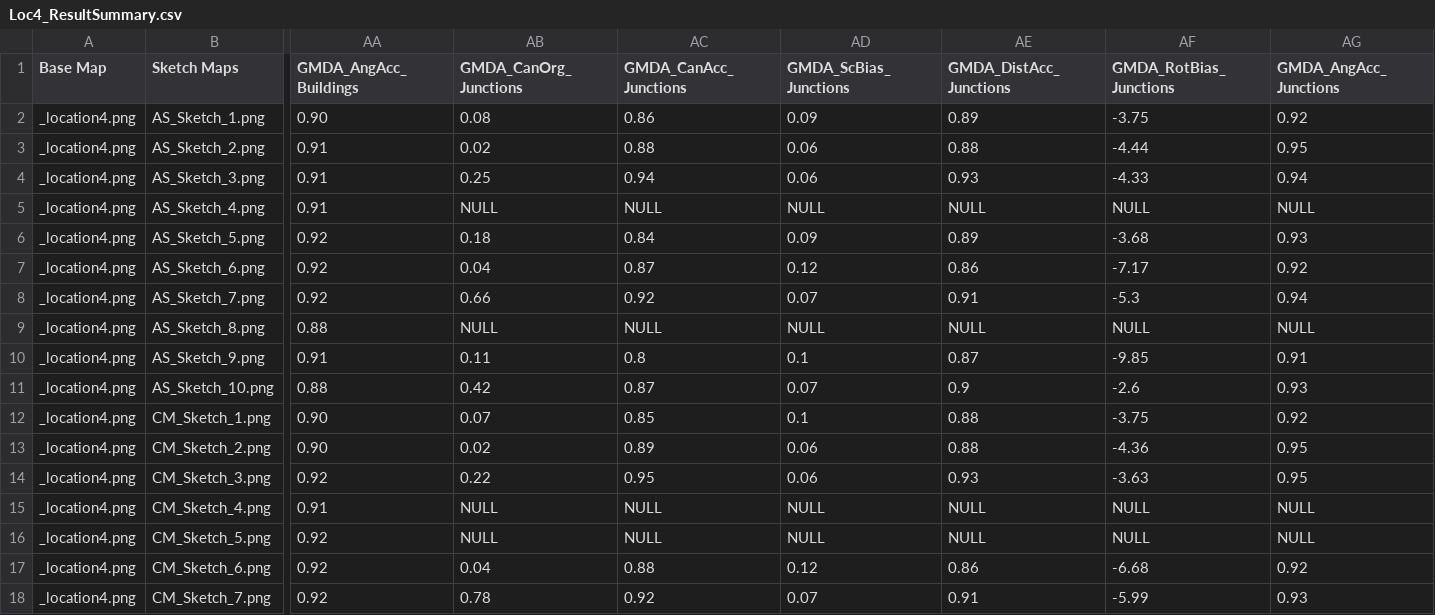
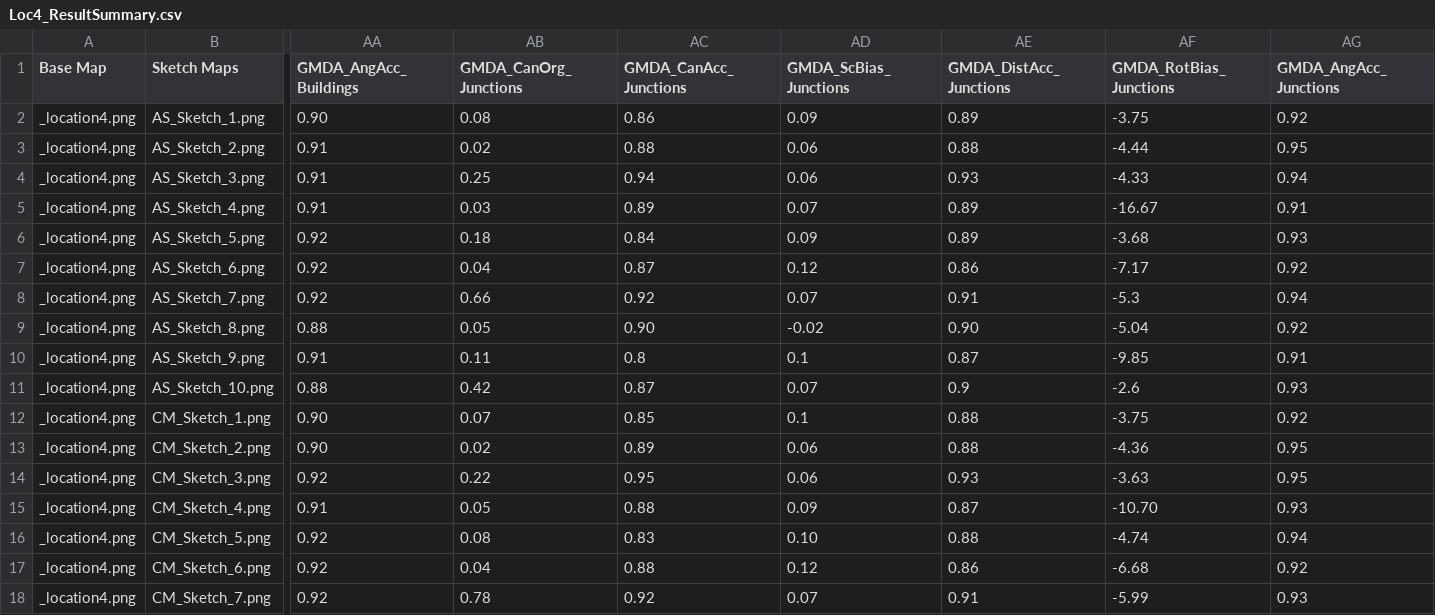
Before and after one commit to ajay-sheokand/SketchMap, a CSV file: results/ResultSummary_Updated/Loc4_ResultSummary.csv, drawn as a sheet; only a part is shown, gaps mark what is left out; the diff covers the shown part only; the diff names each change by its address in the sheet, - before the commit and + after, or states it on an @@ line.

```diff
--- a/results/ResultSummary_Updated/Loc4_ResultSummary.csv
+++ b/results/ResultSummary_Updated/Loc4_ResultSummary.csv
-AB5 (GMDA_CanOrg_Junctions): NULL
+AB5 (GMDA_CanOrg_Junctions): 0.03
-AC5 (GMDA_CanAcc_Junctions): NULL
+AC5 (GMDA_CanAcc_Junctions): 0.89
-AD5 (GMDA_ScBias_Junctions): NULL
+AD5 (GMDA_ScBias_Junctions): 0.07
-AE5 (GMDA_DistAcc_Junctions): NULL
+AE5 (GMDA_DistAcc_Junctions): 0.89
-AF5 (GMDA_RotBias_Junctions): NULL
+AF5 (GMDA_RotBias_Junctions): -16.67
-AG5 (GMDA_AngAcc_Junctions): NULL
+AG5 (GMDA_AngAcc_Junctions): 0.91
-AB9 (GMDA_CanOrg_Junctions): NULL
+AB9 (GMDA_CanOrg_Junctions): 0.05
-AC9 (GMDA_CanAcc_Junctions): NULL
+AC9 (GMDA_CanAcc_Junctions): 0.90
-AD9 (GMDA_ScBias_Junctions): NULL
+AD9 (GMDA_ScBias_Junctions): -0.02
-AE9 (GMDA_DistAcc_Junctions): NULL
+AE9 (GMDA_DistAcc_Junctions): 0.90
-AF9 (GMDA_RotBias_Junctions): NULL
+AF9 (GMDA_RotBias_Junctions): -5.04
-AG9 (GMDA_AngAcc_Junctions): NULL
+AG9 (GMDA_AngAcc_Junctions): 0.92
-AB15 (GMDA_CanOrg_Junctions): NULL
+AB15 (GMDA_CanOrg_Junctions): 0.05
-AC15 (GMDA_CanAcc_Junctions): NULL
+AC15 (GMDA_CanAcc_Junctions): 0.88
-AD15 (GMDA_ScBias_Junctions): NULL
+AD15 (GMDA_ScBias_Junctions): 0.09
-AE15 (GMDA_DistAcc_Junctions): NULL
+AE15 (GMDA_DistAcc_Junctions): 0.87
-AF15 (GMDA_RotBias_Junctions): NULL
+AF15 (GMDA_RotBias_Junctions): -10.70
-AG15 (GMDA_AngAcc_Junctions): NULL
+AG15 (GMDA_AngAcc_Junctions): 0.93
-AB16 (GMDA_CanOrg_Junctions): NULL
+AB16 (GMDA_CanOrg_Junctions): 0.08
-AC16 (GMDA_CanAcc_Junctions): NULL
+AC16 (GMDA_CanAcc_Junctions): 0.83
-AD16 (GMDA_ScBias_Junctions): NULL
+AD16 (GMDA_ScBias_Junctions): 0.10
-AE16 (GMDA_DistAcc_Junctions): NULL
+AE16 (GMDA_DistAcc_Junctions): 0.88
-AF16 (GMDA_RotBias_Junctions): NULL
+AF16 (GMDA_RotBias_Junctions): -4.74
-AG16 (GMDA_AngAcc_Junctions): NULL
+AG16 (GMDA_AngAcc_Junctions): 0.94
```
Also changed, not shown: 24 edited cells elsewhere in this file, results/ResultSummary_Updated/Loc1_ResultSummary.csv, results/ResultSummary_Updated/Loc5_ResultSummary.csv.
